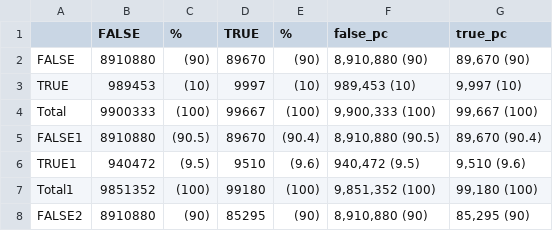
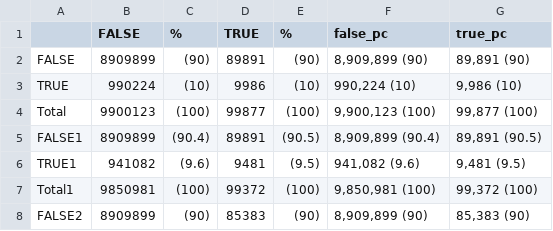
Before and after one commit to johntaz/nhs-opt-outs, a CSV file: output/figs/opt_out_tables_rawnumbers.csv, drawn as a sheet; only a part is shown; the diff covers the shown part only.

```diff
--- a/output/figs/opt_out_tables_rawnumbers.csv
+++ b/output/figs/opt_out_tables_rawnumbers.csv
@@ -1,8 +1,8 @@
 "","FALSE","%","TRUE","%","false_pc","true_pc"
-"FALSE","8910880","(90)","89670","(90)","8,910,880 (90)","89,670 (90)"
-"TRUE","989453","(10)","9997","(10)","  989,453 (10)"," 9,997 (10)"
-"Total","9900333","(100)","99667","(100)","9,900,333 (100)","99,667 (100)"
-"FALSE1","8910880","(90.5)","89670","(90.4)","8,910,880 (90.5)","89,670 (90.4)"
-"TRUE1","940472","(9.5)","9510","(9.6)","  940,472 (9.5)"," 9,510 (9.6)"
-"Total1","9851352","(100)","99180","(100)","9,851,352 (100)","99,180 (100)"
-"FALSE2","8910880","(90)","85295","(90)","8,910,880 (90)","85,295 (90)"
+"FALSE","8909899","(90)","89891","(90)","8,909,899 (90)","89,891 (90)"
+"TRUE","990224","(10)","9986","(10)","  990,224 (10)"," 9,986 (10)"
+"Total","9900123","(100)","99877","(100)","9,900,123 (100)","99,877 (100)"
+"FALSE1","8909899","(90.4)","89891","(90.5)","8,909,899 (90.4)","89,891 (90.5)"
+"TRUE1","941082","(9.6)","9481","(9.5)","  941,082 (9.6)"," 9,481 (9.5)"
+"Total1","9850981","(100)","99372","(100)","9,850,981 (100)","99,372 (100)"
+"FALSE2","8909899","(90)","85383","(90)","8,909,899 (90)","85,383 (90)"
```
Also changed, not shown: 34 edited cells elsewhere in this file, output/figs/opt-out-plot-data.csv, output/tables/ccg_after.csv, 10 other files.
